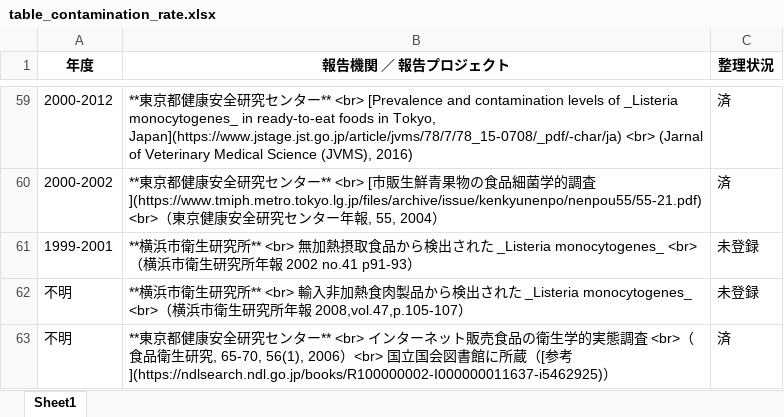
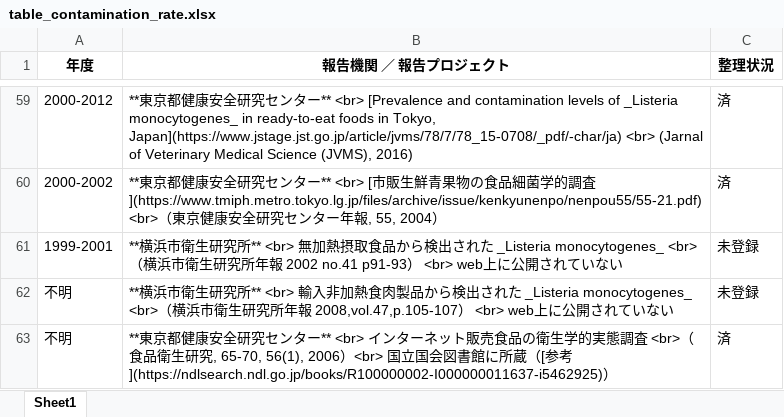
Before and after one commit to kento-koyama/food_micro_data_risk, an Excel workbook: tables/table_contamination_rate.xlsx, sheet Sheet1, drawn as a sheet; only a part is shown, gaps mark what is left out; values as stored, in another font and other column widths than the file's, no borders; the diff names each change by its address in the sheet, - before the commit and + after, or states it on an @@ line.

```diff
--- a/tables/table_contamination_rate.xlsx (sheet Sheet1)
+++ b/tables/table_contamination_rate.xlsx (sheet Sheet1)
-B61 (報告機関 ／ 報告プロジェクト): …2002 no.41 p91-93）
+B61 (報告機関 ／ 報告プロジェクト): …2002 no.41 p91-93） <br> web上に公開されていない
-B62 (報告機関 ／ 報告プロジェクト): …報 2008,vol.47,p.105-107）
+B62 (報告機関 ／ 報告プロジェクト): …報 2008,vol.47,p.105-107） <br> web上に公開されていない
```
Also changed, not shown: tables/table_Campylobacter.xlsx, tables/table_EHEC.xlsx, 3 other files.
